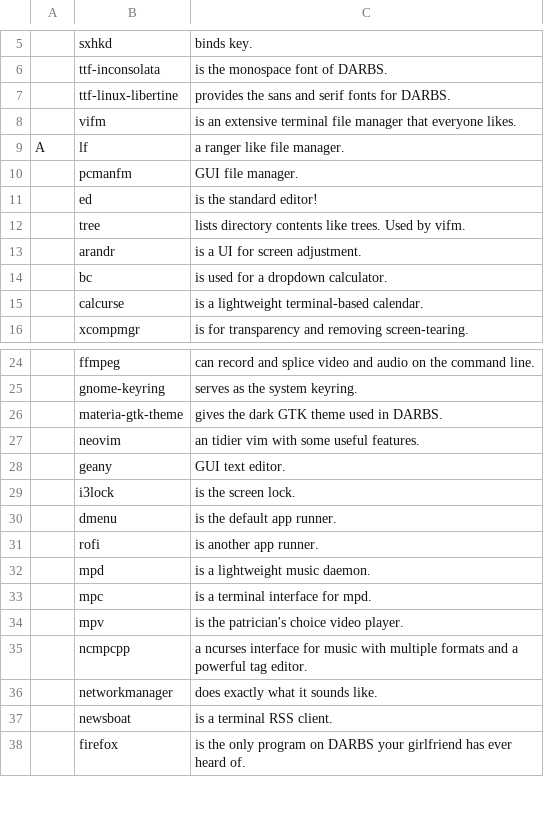
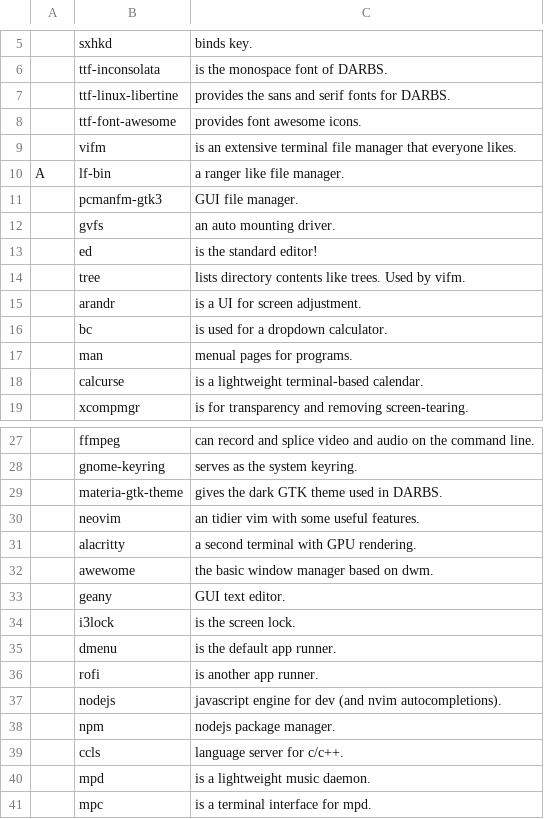
Before and after one commit to xdavidel/darbs, a CSV file: progs.csv, drawn as a sheet; only a part is shown, gaps mark what is left out; the shorter side is filled out with more unchanged rows.

```diff
--- a/progs.csv
+++ b/progs.csv
@@ -7,5 +7,7 @@
 ,ttf-linux-libertine,provides the sans and serif fonts for DARBS.
+,ttf-font-awesome,provides font awesome icons.
 ,vifm,is an extensive terminal file manager that everyone likes.
-A,lf,a ranger like file manager.
-,pcmanfm,GUI file manager.
+A,lf-bin,a ranger like file manager.
+,pcmanfm-gtk3,GUI file manager.
+,gvfs,an auto mounting driver.
 ,ed,is the standard editor!
@@ -14,2 +16,3 @@ A,lf,a ranger like file manager.
 ,bc,is used for a dropdown calculator.
+,man,menual pages for programs.
 ,calcurse,is a lightweight terminal-based calendar.
@@ -27,2 +30,4 @@ A,lf,a ranger like file manager.
 ,neovim,an tidier vim with some useful features.
+,alacritty,a second terminal with GPU rendering.
+,awewome,the basic window manager based on dwm.
 ,geany,GUI text editor.
@@ -31,2 +36,5 @@ A,lf,a ranger like file manager.
 ,rofi,is another app runner.
+,nodejs,javascript engine for dev (and nvim autocompletions).
+,npm,nodejs package manager.
+,ccls,language server for c/c++.
 ,mpd,is a lightweight music daemon.
```
Also changed, not shown: 1 other file.
